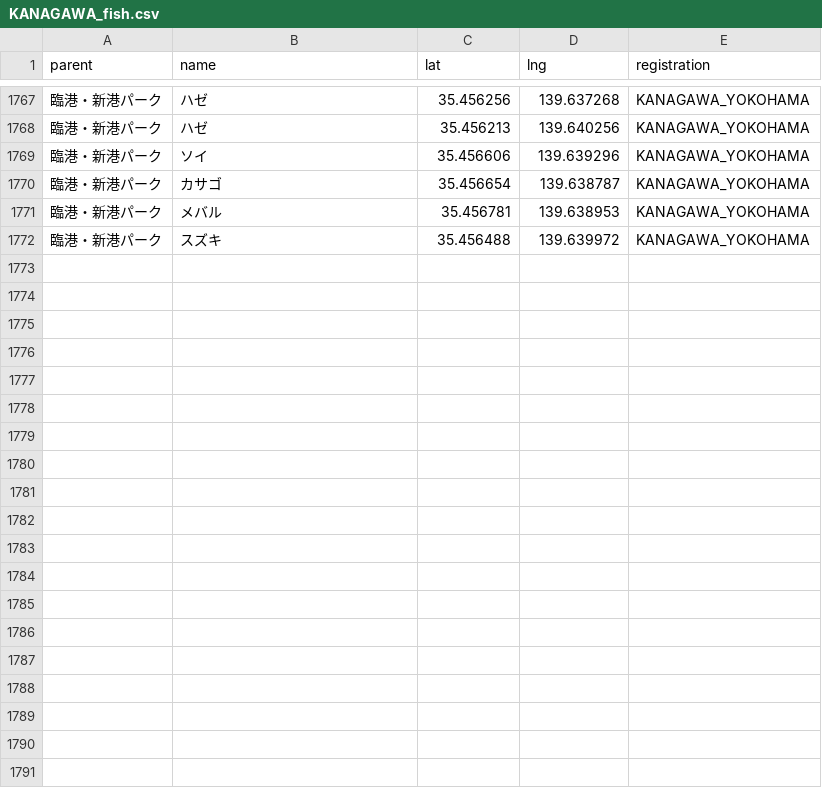
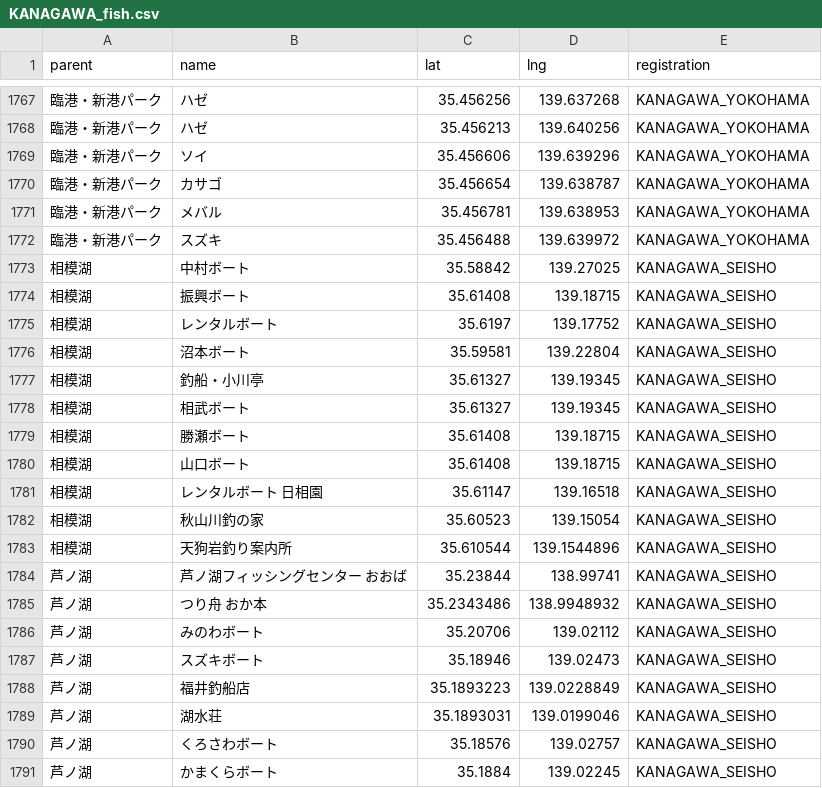
Before and after one commit to 4476barebare/MAP-, a CSV file: KANTO/KANAGAWA_fish.csv, drawn as a sheet; only a part is shown, gaps mark what is left out.

Commit message:
Add files via upload

```diff
--- a/KANTO/KANAGAWA_fish.csv
+++ b/KANTO/KANAGAWA_fish.csv
@@ -1772 +1772,20 @@ parent,name,lat,lng,registration
 臨港・新港パーク,スズキ,35.456488,139.639972,KANAGAWA_YOKOHAMA
+相模湖,中村ボート,35.58842,139.27025,KANAGAWA_SEISHO
+相模湖,振興ボート,35.61408,139.18715,KANAGAWA_SEISHO
+相模湖,レンタルボート,35.6197,139.17752,KANAGAWA_SEISHO
+相模湖,沼本ボート,35.59581,139.22804,KANAGAWA_SEISHO
+相模湖,釣船・小川亭,35.61327,139.19345,KANAGAWA_SEISHO
+相模湖,相武ボート,35.61327,139.19345,KANAGAWA_SEISHO
+相模湖,勝瀬ボート,35.61408,139.18715,KANAGAWA_SEISHO
+相模湖,山口ボート,35.61408,139.18715,KANAGAWA_SEISHO
+相模湖,レンタルボート 日相園,35.61147,139.16518,KANAGAWA_SEISHO
+相模湖,秋山川釣の家,35.60523,139.15054,KANAGAWA_SEISHO
+相模湖,天狗岩釣り案内所,35.610544,139.1544896,KANAGAWA_SEISHO
+芦ノ湖,芦ノ湖フィッシングセンター おおば,35.23844,138.99741,KANAGAWA_SEISHO
+芦ノ湖,つり舟 おか本,35.2343486,138.9948932,KANAGAWA_SEISHO
+芦ノ湖,みのわボート,35.20706,139.02112,KANAGAWA_SEISHO
+芦ノ湖,スズキボート,35.18946,139.02473,KANAGAWA_SEISHO
+芦ノ湖,福井釣船店,35.1893223,139.0228849,KANAGAWA_SEISHO
+芦ノ湖,湖水荘,35.1893031,139.0199046,KANAGAWA_SEISHO
+芦ノ湖,くろさわボート,35.18576,139.02757,KANAGAWA_SEISHO
+芦ノ湖,かまくらボート,35.1884,139.02245,KANAGAWA_SEISHO
```
